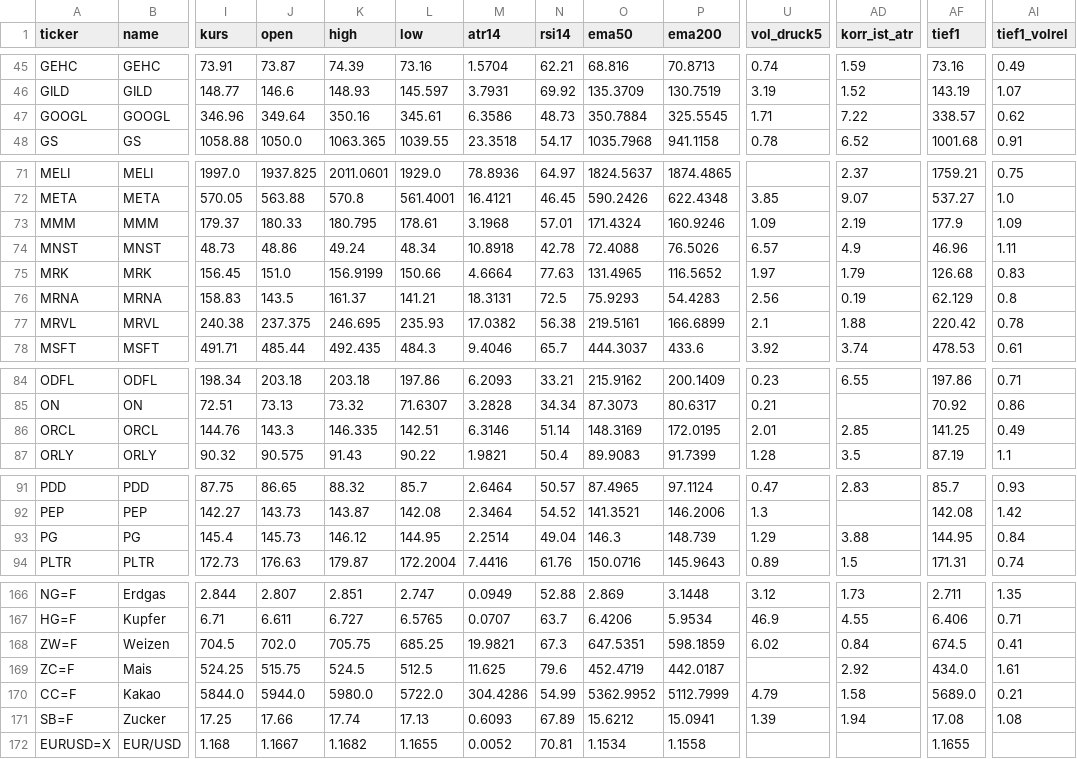
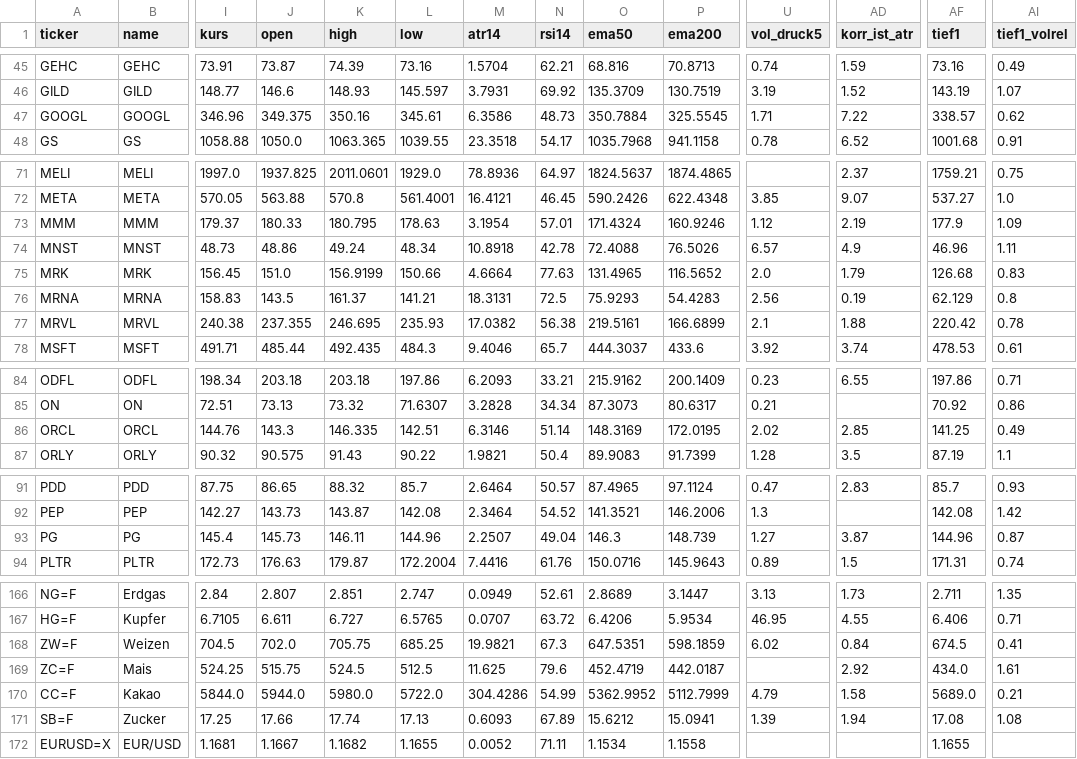
Before and after one commit to hahnpeterph-pixel/boersen-screening, a CSV file: docs/marktdaten.csv, drawn as a sheet; only a part is shown, gaps mark what is left out; the diff covers the shown part only; the diff names each change by its address in the sheet, - before the commit and + after, or states it on an @@ line.

```diff
--- a/docs/marktdaten.csv
+++ b/docs/marktdaten.csv
-J47 (open): 349.64
+J47 (open): 349.375
-L73 (low): 178.61
+L73 (low): 178.63
-M73 (atr14): 3.1968
+M73 (atr14): 3.1954
-U73 (vol_druck5): 1.09
+U73 (vol_druck5): 1.12
-U75 (vol_druck5): 1.97
+U75 (vol_druck5): 2.0
-J77 (open): 237.375
+J77 (open): 237.355
-U86 (vol_druck5): 2.01
+U86 (vol_druck5): 2.02
-K93 (high): 146.12
+K93 (high): 146.11
-L93 (low): 144.95
+L93 (low): 144.96
-M93 (atr14): 2.2514
+M93 (atr14): 2.2507
-U93 (vol_druck5): 1.29
+U93 (vol_druck5): 1.27
-AD93 (korr_ist_atr): 3.88
+AD93 (korr_ist_atr): 3.87
-AF93 (tief1): 144.95
+AF93 (tief1): 144.96
-AI93 (tief1_volrel): 0.84
+AI93 (tief1_volrel): 0.87
-I166 (kurs): 2.844
+I166 (kurs): 2.84
-N166 (rsi14): 52.88
+N166 (rsi14): 52.61
-O166 (ema50): 2.869
+O166 (ema50): 2.8689
-P166 (ema200): 3.1448
+P166 (ema200): 3.1447
-U166 (vol_druck5): 3.12
+U166 (vol_druck5): 3.13
-I167 (kurs): 6.71
+I167 (kurs): 6.7105
-N167 (rsi14): 63.7
+N167 (rsi14): 63.72
-U167 (vol_druck5): 46.9
+U167 (vol_druck5): 46.95
-I172 (kurs): 1.168
+I172 (kurs): 1.1681
-N172 (rsi14): 70.81
+N172 (rsi14): 71.11
```
Also changed, not shown: 33 edited cells elsewhere in this file, docs/stundenwache.csv, 6 other files.
